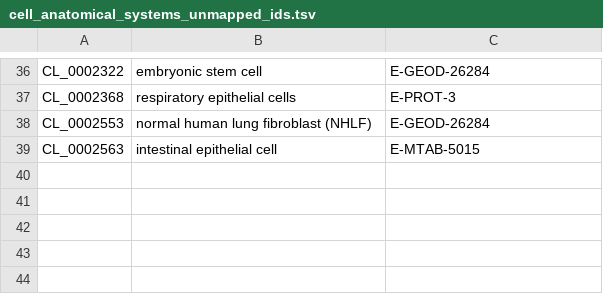
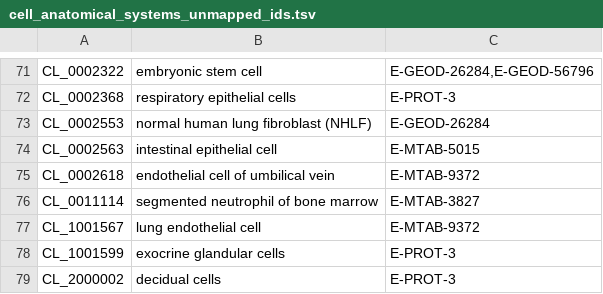
Before and after one commit to ebi-gene-expression-group/anatomical-systems-mapping, a TSV file: out/curation/cell_anatomical_systems_unmapped_ids.tsv, drawn as a sheet; only a part is shown, gaps mark what is left out; addresses are those after the commit; the diff covers the shown part only; the diff names each change by its address in the sheet, - before the commit and + after, or states it on an @@ line.

```diff
--- a/out/curation/cell_anatomical_systems_unmapped_ids.tsv
+++ b/out/curation/cell_anatomical_systems_unmapped_ids.tsv
-C71: E-GEOD-26284
+C71: E-GEOD-26284,E-GEOD-56796
+row 75: CL_0002618 | endothelial cell of umbilical vein | E-MTAB-9372
+row 76: CL_0011114 | segmented neutrophil of bone marrow | E-MTAB-3827
+row 77: CL_1001567 | lung endothelial cell | E-MTAB-9372
+row 78: CL_1001599 | exocrine glandular cells | E-PROT-3
+row 79: CL_2000002 | decidual cells | E-PROT-3
```
Also changed, not shown: 36 added rows, 1 removed row, 1 moved row and 1 edited cell elsewhere in this file, out/curation/cell_organ_unmapped_ids.tsv, 2 other files.
